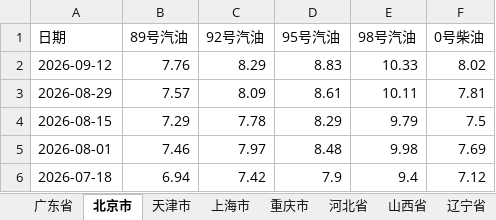
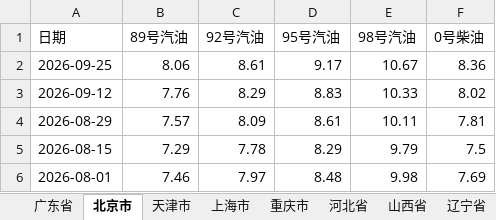
Before and after one commit to no532/Oil-price-update, an Excel workbook: 国内/各省历史油价数据.xlsx, sheet 北京市, drawn as a sheet; only a part is shown; the shorter side is filled out with more unchanged rows; values as stored, in another font and other column widths than the file's, no borders; the diff names each change by its address in the sheet, - before the commit and + after, or states it on an @@ line.

```diff
--- a/国内/各省历史油价数据.xlsx (sheet 北京市)
+++ b/国内/各省历史油价数据.xlsx (sheet 北京市)
+row 2: 2026-09-25 | 8.06 | 8.61 | 9.17 | 10.67 | 8.36
```
Also changed, not shown: sheet 江西省, sheet 上海市, sheet 江苏省, sheet 天津市, sheet 山东省, sheet 陕西省, 24 more sheets, 国际/oil_history.xlsx, 4 other files.
